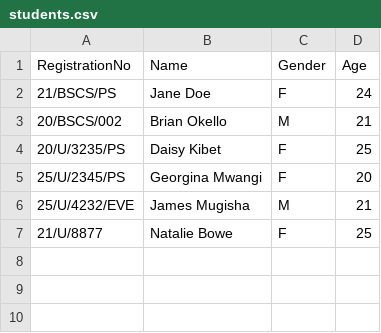
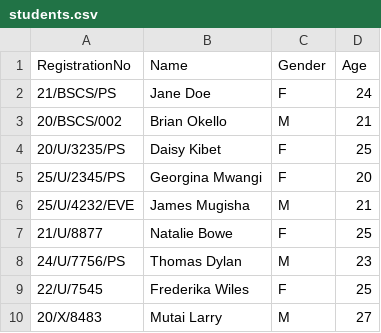
Before and after one commit to angelsabila42/TabithaAngelChebet, a CSV file: StudentRecordManagementSystem/students.csv, drawn as a sheet; the diff names each change by its address in the sheet, - before the commit and + after, or states it on an @@ line.

Commit message:
Fixed a few bugs in the student_management.py file and added the report

```diff
--- a/StudentRecordManagementSystem/students.csv
+++ b/StudentRecordManagementSystem/students.csv
+row 8: 24/U/7756/PS | Thomas Dylan | M | 23
+row 9: 22/U/7545 | Frederika Wiles | F | 25
+row 10: 20/X/8483 | Mutai Larry | M | 27
```
Also changed, not shown: 4 other files.
